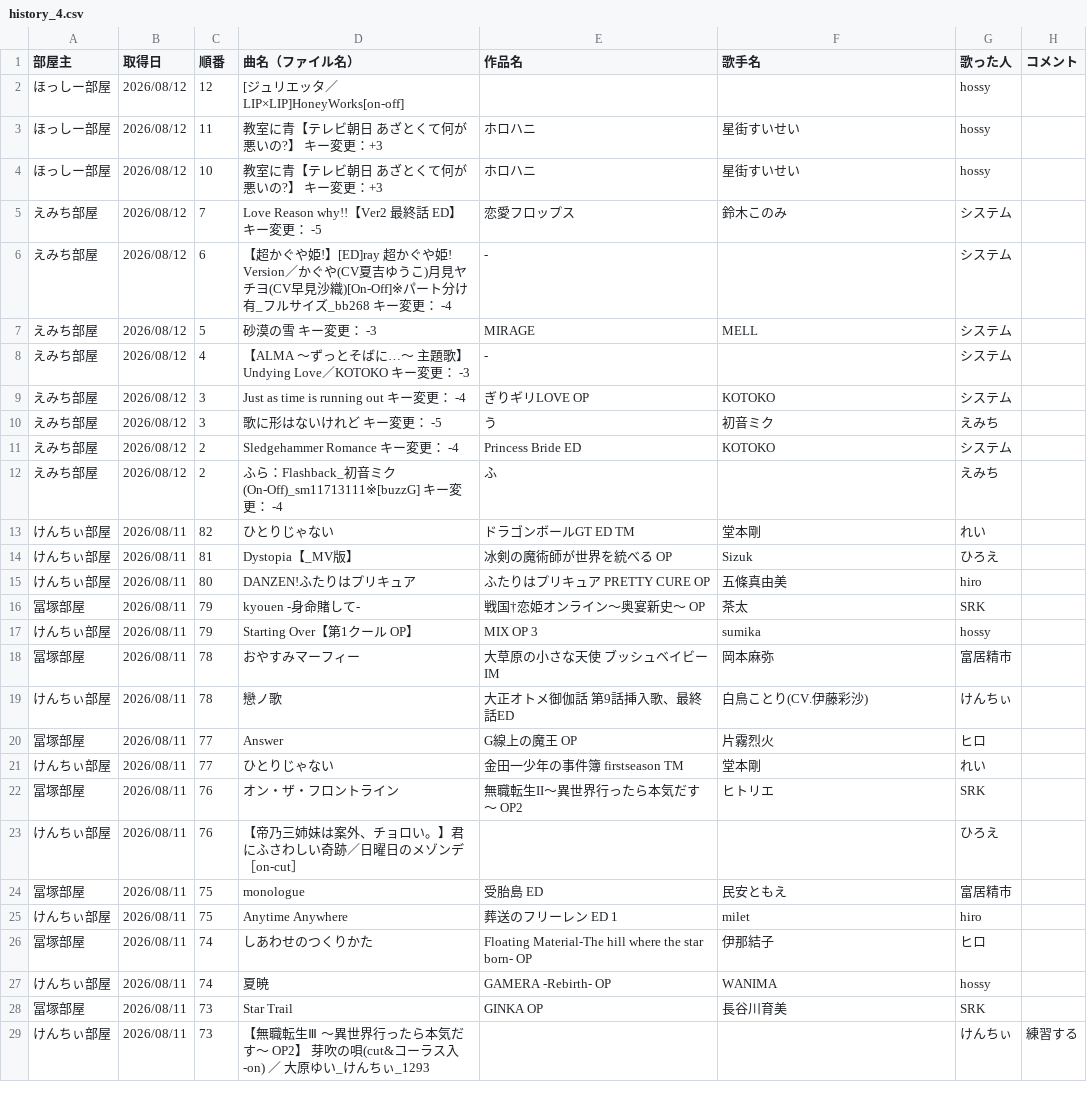
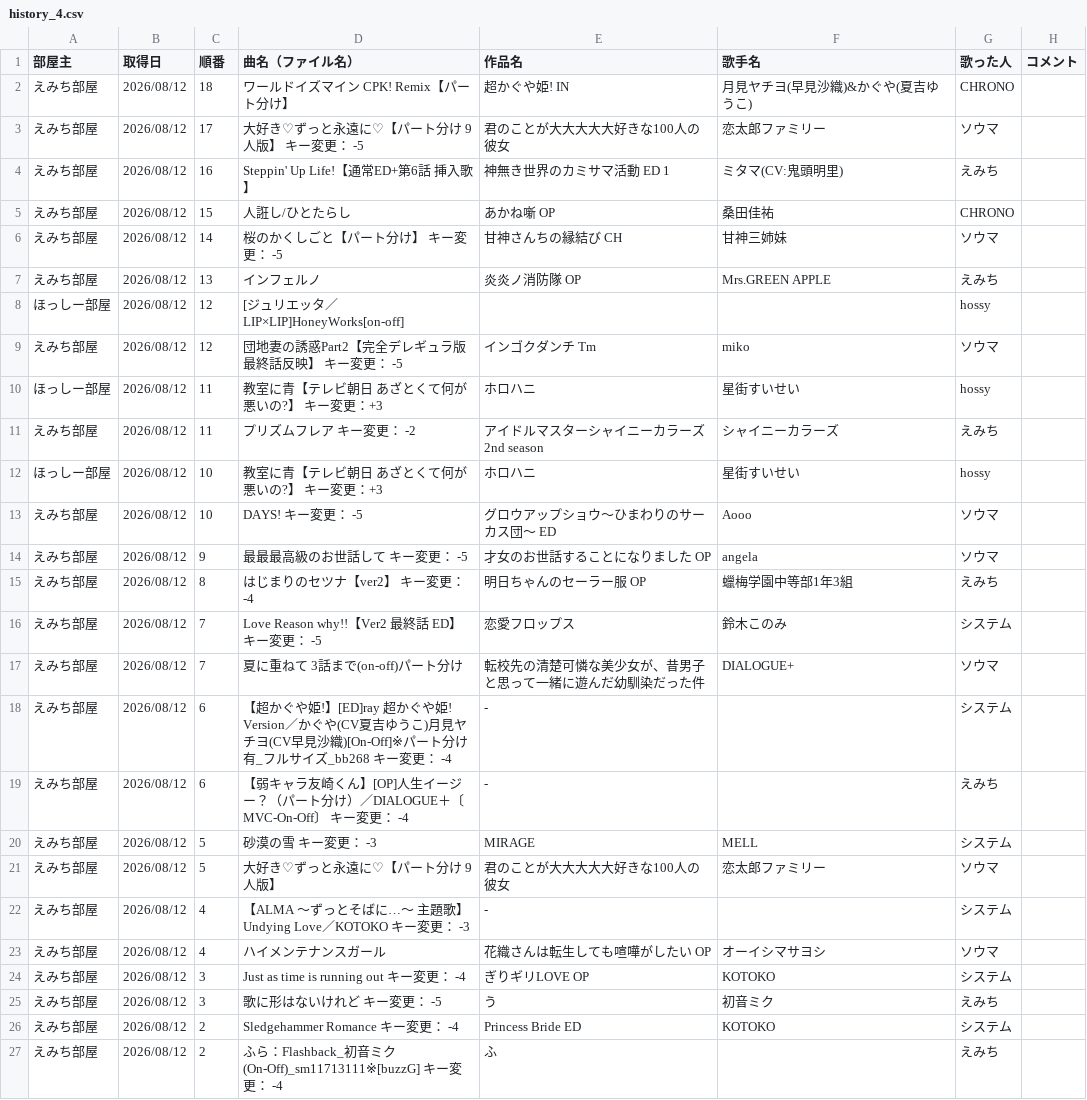
Before and after one commit to hachi515/karaoke_setlist, a CSV file: history_4.csv, drawn as a sheet; only a part is shown; the shorter side is filled out with more unchanged rows.

```diff
--- a/history_4.csv
+++ b/history_4.csv
@@ -1,9 +1,24 @@
 部屋主,取得日,順番,曲名（ファイル名）,作品名,歌手名,歌った人,コメント
+えみち部屋,2026/08/12,18,ワールドイズマイン CPK! Remix【パート分け】,超かぐや姫! IN,月見ヤチヨ(早見沙織)&かぐや(夏吉ゆうこ),CHRONO,
+えみち部屋,2026/08/12,17,大好き♡ずっと永遠に♡【パート分け 9人版】  キー変更： -5,君のことが大大大大大好きな100人の彼女,恋太郎ファミリー,ソウマ,
+えみち部屋,2026/08/12,16,Steppin' Up Life!【通常ED+第6話 挿入歌】,神無き世界のカミサマ活動 ED 1,ミタマ(CV:鬼頭明里),えみち,
+えみち部屋,2026/08/12,15,人誑し/ひとたらし,あかね噺 OP,桑田佳祐,CHRONO,
+えみち部屋,2026/08/12,14,桜のかくしごと【パート分け】  キー変更： -5,甘神さんちの縁結び CH,甘神三姉妹,ソウマ,
+えみち部屋,2026/08/12,13,インフェルノ,炎炎ノ消防隊 OP,Mrs.GREEN APPLE,えみち,
 ほっしー部屋,2026/08/12,12,[ジュリエッタ／LIP×LIP]HoneyWorks[on-off],,,hossy,
+えみち部屋,2026/08/12,12,団地妻の誘惑Part2【完全デレギュラ版最終話反映】  キー変更： -5,インゴクダンチ Tm,miko,ソウマ,
 ほっしー部屋,2026/08/12,11,教室に青【テレビ朝日 あざとくて何が悪いの?】 キー変更：+3,ホロハニ,星街すいせい,hossy,
+えみち部屋,2026/08/12,11,プリズムフレア  キー変更： -2,アイドルマスターシャイニーカラーズ 2nd season,シャイニーカラーズ,えみち,
 ほっしー部屋,2026/08/12,10,教室に青【テレビ朝日 あざとくて何が悪いの?】 キー変更：+3,ホロハニ,星街すいせい,hossy,
+えみち部屋,2026/08/12,10,DAYS!  キー変更： -5,グロウアップショウ～ひまわりのサーカス団～ ED,Aooo,ソウマ,
+えみち部屋,2026/08/12,9,最最最高級のお世話して  キー変更： -5,才女のお世話することになりました OP,angela,ソウマ,
+えみち部屋,2026/08/12,8,はじまりのセツナ【ver2】  キー変更： -4,明日ちゃんのセーラー服 OP,蠟梅学園中等部1年3組,えみち,
 えみち部屋,2026/08/12,7,Love Reason why!!【Ver2 最終話 ED】  キー変更： -5,恋愛フロップス,鈴木このみ,システム,
+えみち部屋,2026/08/12,7,夏に重ねて 3話まで(on-off)パート分け,転校先の清楚可憐な美少女が、昔男子と思って一緒に遊んだ幼馴染だった件,DIALOGUE+,ソウマ,
 えみち部屋,2026/08/12,6,【超かぐや姫!】[ED]ray 超かぐや姫! Version／かぐや(CV夏吉ゆうこ)月見ヤチヨ(CV早見沙織)[On-Off]※パート分け有_フルサイズ_bb268  キー変更： -4,-,,システム,
+えみち部屋,2026/08/12,6,【弱キャラ友崎くん】[OP]人生イージー？（パート分け）／DIALOGUE＋〔MVC-On-Off〕  キー変更： -4,-,,えみち,
 えみち部屋,2026/08/12,5,砂漠の雪  キー変更： -3,MIRAGE,MELL,システム,
+えみち部屋,2026/08/12,5,大好き♡ずっと永遠に♡【パート分け 9人版】,君のことが大大大大大好きな100人の彼女,恋太郎ファミリー,ソウマ,
 えみち部屋,2026/08/12,4,【ALMA ～ずっとそばに…～ 主題歌】Undying Love／KOTOKO  キー変更： -3,-,,システム,
+えみち部屋,2026/08/12,4,ハイメンテナンスガール,花織さんは転生しても喧嘩がしたい OP,オーイシマサヨシ,ソウマ,
 えみち部屋,2026/08/12,3,Just as time is running out  キー変更： -4,ぎりギリLOVE OP,KOTOKO,システム,
```
Also changed, not shown: 3 other files.
